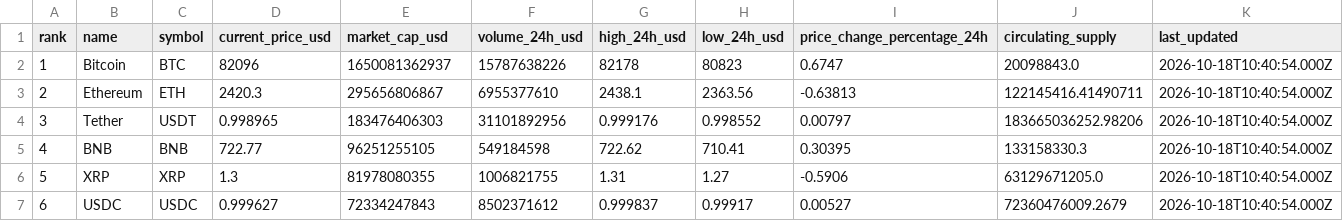
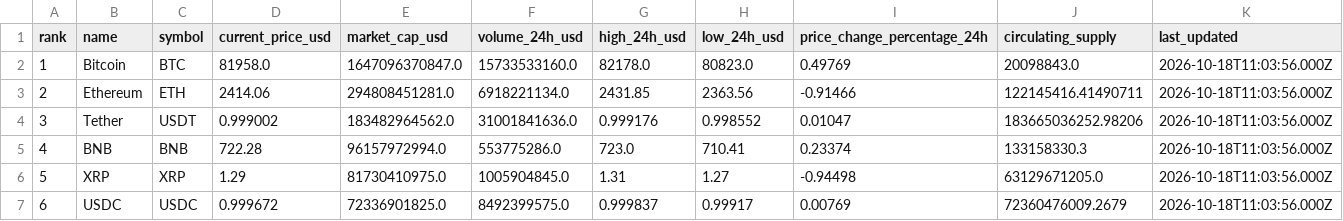
Before and after one commit to tanay1704/fintech-quantitative-foundation, a CSV file: api_data_extract.csv, drawn as a sheet; only a part is shown; the diff covers the shown part only.

```diff
--- a/api_data_extract.csv
+++ b/api_data_extract.csv
@@ -1,7 +1,7 @@
 rank,name,symbol,current_price_usd,market_cap_usd,volume_24h_usd,high_24h_usd,low_24h_usd,price_change_percentage_24h,circulating_supply,last_updated
-1,Bitcoin,BTC,82096,1650081362937,15787638226,82178,80823,0.6747,20098843.0,2026-10-18T10:40:54.000Z
-2,Ethereum,ETH,2420.3,295656806867,6955377610,2438.1,2363.56,-0.63813,122145416.41490711,2026-10-18T10:40:54.000Z
-3,Tether,USDT,0.998965,183476406303,31101892956,0.999176,0.998552,0.00797,183665036252.98206,2026-10-18T10:40:54.000Z
-4,BNB,BNB,722.77,96251255105,549184598,722.62,710.41,0.30395,133158330.3,2026-10-18T10:40:54.000Z
-5,XRP,XRP,1.3,81978080355,1006821755,1.31,1.27,-0.5906,63129671205.0,2026-10-18T10:40:54.000Z
-6,USDC,USDC,0.999627,72334247843,8502371612,0.999837,0.99917,0.00527,72360476009.2679,2026-10-18T10:40:54.000Z
+1,Bitcoin,BTC,81958.0,1647096370847.0,15733533160.0,82178.0,80823.0,0.49769,20098843.0,2026-10-18T11:03:56.000Z
+2,Ethereum,ETH,2414.06,294808451281.0,6918221134.0,2431.85,2363.56,-0.91466,122145416.41490711,2026-10-18T11:03:56.000Z
+3,Tether,USDT,0.999002,183482964562.0,31001841636.0,0.999176,0.998552,0.01047,183665036252.98206,2026-10-18T11:03:56.000Z
+4,BNB,BNB,722.28,96157972994.0,553775286.0,723.0,710.41,0.23374,133158330.3,2026-10-18T11:03:56.000Z
+5,XRP,XRP,1.29,81730410975.0,1005904845.0,1.31,1.27,-0.94498,63129671205.0,2026-10-18T11:03:56.000Z
+6,USDC,USDC,0.999672,72336901825.0,8492399575.0,0.999837,0.99917,0.00769,72360476009.2679,2026-10-18T11:03:56.000Z
```
Also changed, not shown: 103 edited cells elsewhere in this file, 1 other file.
